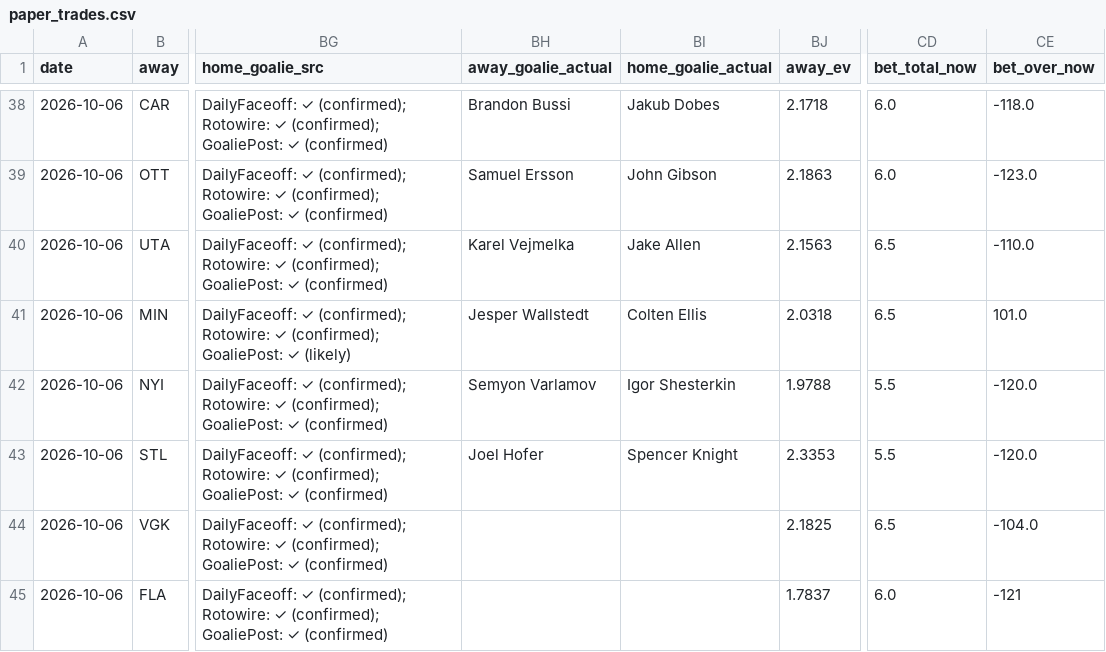
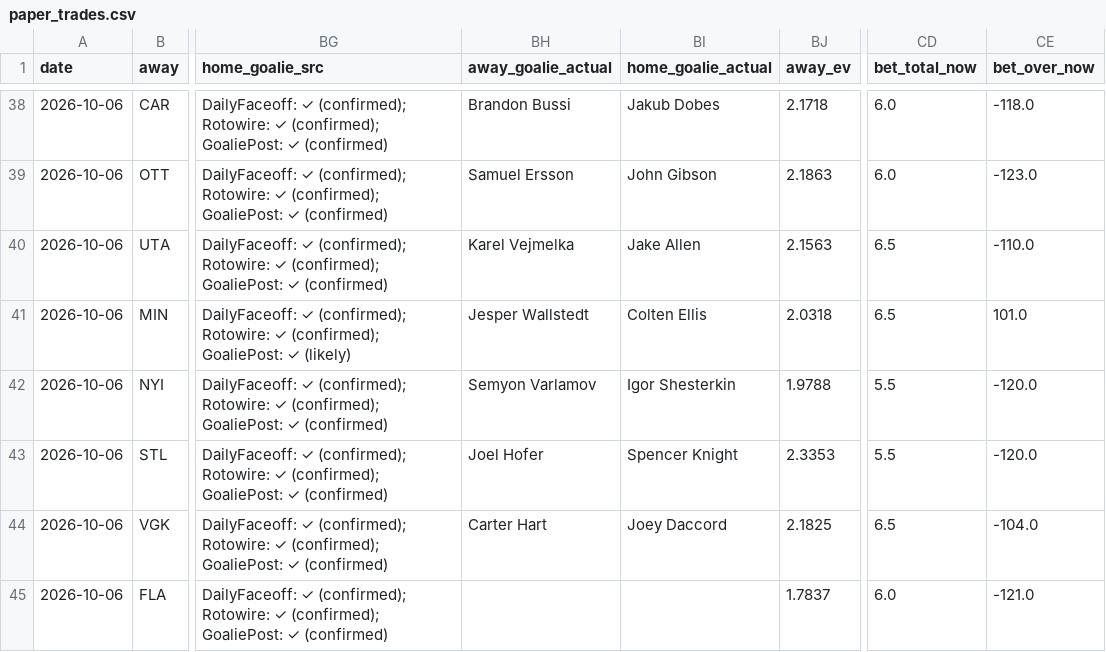
Before and after one commit to Prezbo8/NHL-total-model, a CSV file: data/paper_trades.csv, drawn as a sheet; only a part is shown, gaps mark what is left out; the diff names each change by its address in the sheet, - before the commit and + after, or states it on an @@ line.

```diff
--- a/data/paper_trades.csv
+++ b/data/paper_trades.csv
-BH44 (away_goalie_actual): (empty)
+BH44 (away_goalie_actual): Carter Hart
-BI44 (home_goalie_actual): (empty)
+BI44 (home_goalie_actual): Joey Daccord
-CE45 (bet_over_now): -121
+CE45 (bet_over_now): -121.0
```
Also changed, not shown: 5 other files.
